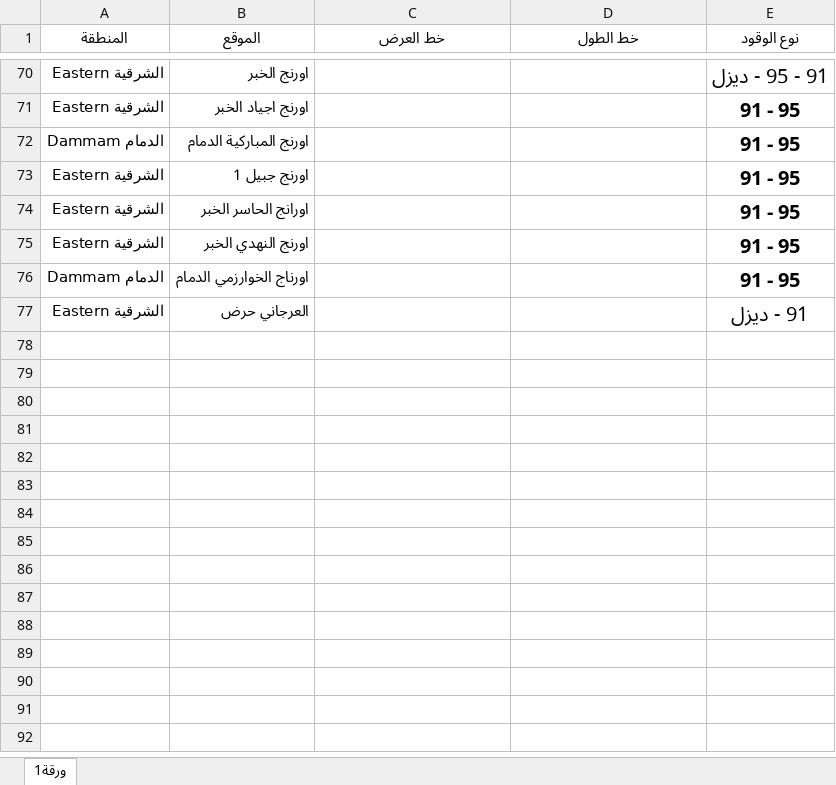
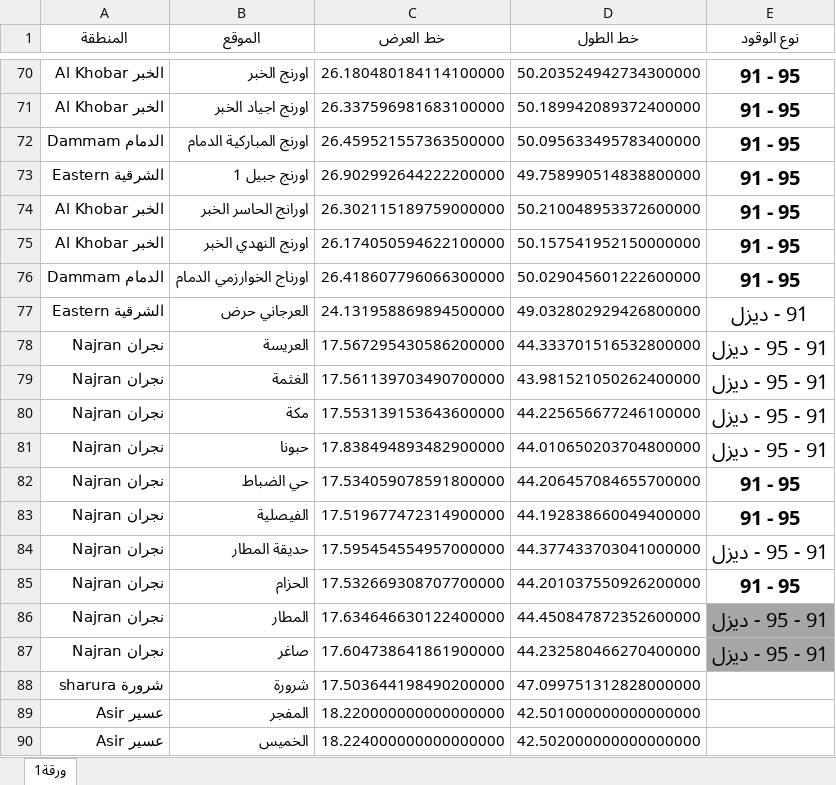
Before and after one commit to karim-fayed/station-noor, an Excel workbook: data/data.xlsx, sheet ورقة1, drawn as a sheet; only a part is shown, gaps mark what is left out; values as stored, in another font and other column widths than the file's, no borders; table styles not drawn; the diff covers the shown part only; the diff names each change by its address in the sheet, - before the commit and + after, or states it on an @@ line.

```diff
--- a/data/data.xlsx (sheet ورقة1)
+++ b/data/data.xlsx (sheet ورقة1)
-A70:A71 (المنطقة): الشرقية Eastern
+A70:A71 (المنطقة): الخبر Al Khobar
-C70 (خط العرض): (empty)
+C70 (خط العرض): 26.180480184114100000
-D70 (خط الطول): (empty)
+D70 (خط الطول): 50.203524942734300000
-E70 (نوع الوقود): 91 - 95 - ديزل
+E70 (نوع الوقود): 91 - 95
-C71 (خط العرض): (empty)
+C71 (خط العرض): 26.337596981683100000
-D71 (خط الطول): (empty)
+D71 (خط الطول): 50.189942089372400000
-C72 (خط العرض): (empty)
+C72 (خط العرض): 26.459521557363500000
-D72 (خط الطول): (empty)
+D72 (خط الطول): 50.095633495783400000
-C73 (خط العرض): (empty)
+C73 (خط العرض): 26.902992644222200000
-D73 (خط الطول): (empty)
+D73 (خط الطول): 49.758990514838800000
-A74:A75 (المنطقة): الشرقية Eastern
+A74:A75 (المنطقة): الخبر Al Khobar
-C74 (خط العرض): (empty)
+C74 (خط العرض): 26.302115189759000000
-D74 (خط الطول): (empty)
+D74 (خط الطول): 50.210048953372600000
-C75 (خط العرض): (empty)
+C75 (خط العرض): 26.174050594622100000
-D75 (خط الطول): (empty)
+D75 (خط الطول): 50.157541952150000000
-C76 (خط العرض): (empty)
+C76 (خط العرض): 26.418607796066300000
-D76 (خط الطول): (empty)
+D76 (خط الطول): 50.029045601222600000
-C77 (خط العرض): (empty)
+C77 (خط العرض): 24.131958869894500000
-D77 (خط الطول): (empty)
+D77 (خط الطول): 49.032802929426800000
@@ row 78 unhidden: نجران Najran | العريسة | 17.567295430586200000 | 44.333701516532800000 | 91 - 95 - ديزل @@
@@ row 79 unhidden: نجران Najran | الغثمة | 17.561139703490700000 | 43.981521050262400000 | 91 - 95 - ديزل @@
@@ row 80 unhidden: نجران Najran | مكة | 17.553139153643600000 | 44.225656677246100000 | 91 - 95 - ديزل @@
@@ row 81 unhidden: نجران Najran | حبونا | 17.838494893482900000 | 44.010650203704800000 | 91 - 95 - ديزل @@
@@ row 82 unhidden: نجران Najran | حي الضباط | 17.534059078591800000 | 44.206457084655700000 | 91 - 95 @@
@@ row 83 unhidden: نجران Najran | الفيصلية | 17.519677472314900000 | 44.192838660049400000 | 91 - 95 @@
@@ row 84 unhidden: نجران Najran | حديقة المطار | 17.595454554957000000 | 44.377433703041000000 | 91 - 95 - ديزل @@
@@ row 85 unhidden: نجران Najran | الحزام | 17.532669308707700000 | 44.201037550926200000 | 91 - 95 @@
@@ row 86 unhidden: نجران Najran | المطار | 17.634646630122400000 | 44.450847872352600000 | 91 - 95 - ديزل @@
@@ row 87 unhidden: نجران Najran | صاغر | 17.604738641861900000 | 44.232580466270400000 | 91 - 95 - ديزل @@
@@ row 88 unhidden: شرورة sharura | شرورة | 17.503644198490200000 | 47.099751312828000000 @@
@@ row 89 unhidden: عسير Asir | المفجر | 18.220000000000000000 | 42.501000000000000000 @@
@@ row 90 unhidden: عسير Asir | الخميس | 18.224000000000000000 | 42.502000000000000000 @@
```
Also changed, not shown: 94 hidden or unhidden rows and 30 edited cells elsewhere in this sheet, 3 other files.
